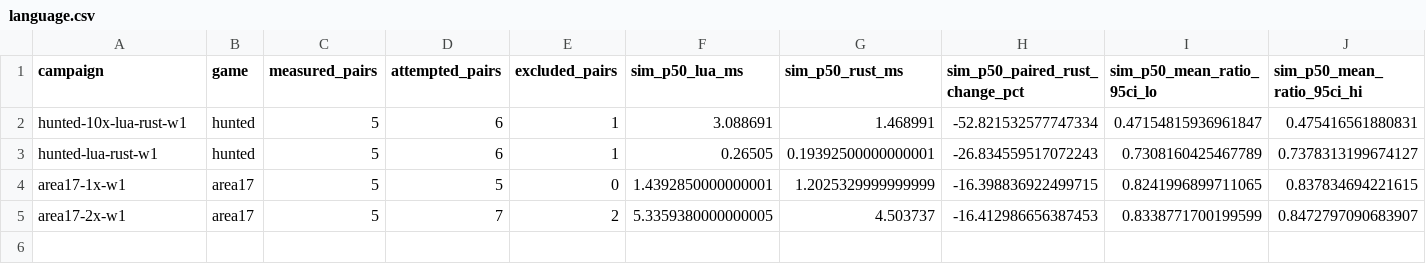
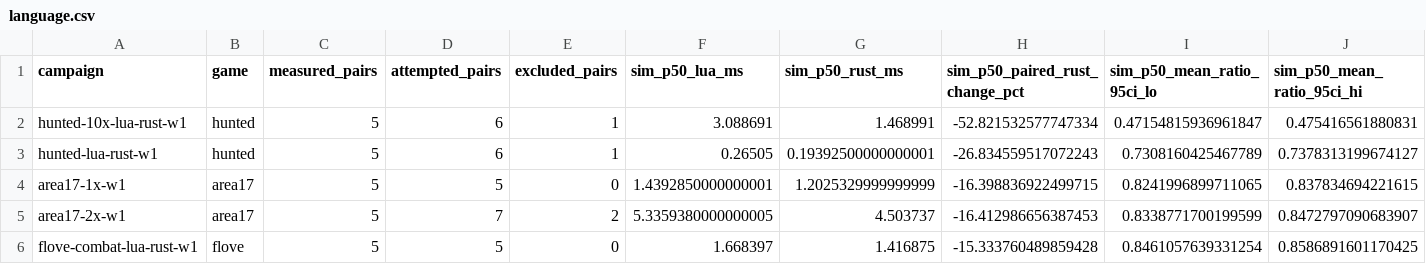
Before and after one commit to gajop/springcabal-dev, a CSV file: docs/benchmarks/2026-10-26/current/language.csv, drawn as a sheet; only a part is shown; rows hold the shown columns only; the diff names each change by its address in the sheet, - before the commit and + after, or states it on an @@ line.

```diff
--- a/docs/benchmarks/2026-10-26/current/language.csv
+++ b/docs/benchmarks/2026-10-26/current/language.csv
+row 6: flove-combat-lua-rust-w1 | flove | 5 | 5 | 0 | 1.668397 | 1.416875 | -15.333760489859428 | 0.8461057639331254 | 0.8586891601170425
```
Also changed, not shown: 41 other files.
